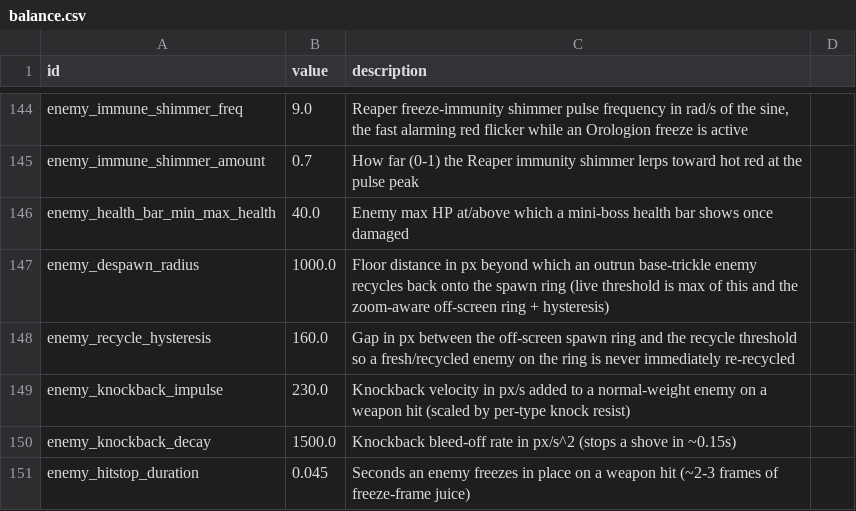
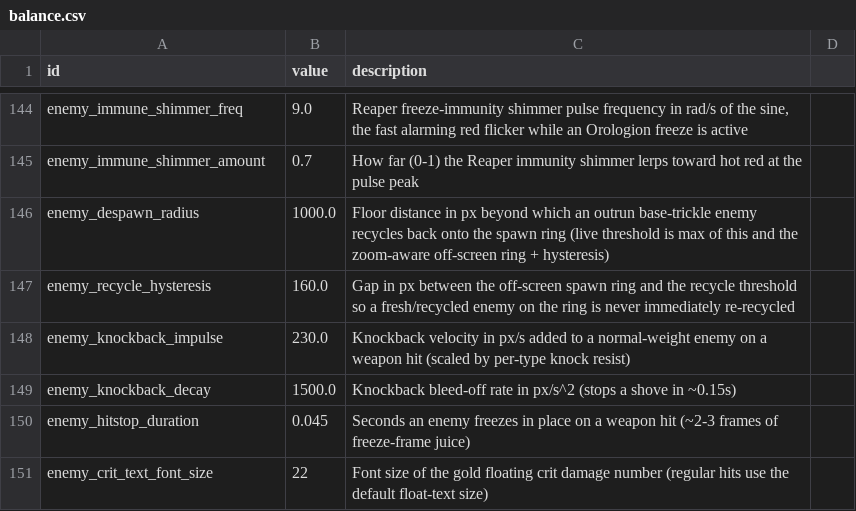
Before and after one commit to gw1108/VampireSurvivorsGodot, a CSV file: vampire-survivors-taskmaster/data/balance.csv, drawn as a sheet; only a part is shown, gaps mark what is left out; the shorter side is filled out with more unchanged rows.

Commit message:
ws(main) iter 134 [claude]: Enemy's in general shouldn't have health ba…
Removed the enemy health bar feature entirely from scripts/enemies/enemy.gd. Previously mini-boss/boss enemies (max HP >= 40) drew a small red HP bar above them via _draw(); the task and VS's own presentation call for no floating enemy health bars. Deleted the _draw() health-bar function, the _show_health_bar flag and all its assignments (in _ready and the is_boss block), the HEALTH_BAR_MIN_MAX_HEALTH static, the queue_redraw() call in hit(), and simplified the occlusion cull that used _show_health_bar as a skip proxy (occlusion now always scans; a larger mini-boss sprite can never be covered so it still never trips the cull). Removed the now-unused enemy_health_bar_min_max_health row from data/balance.csv and updated stale doc comments. Verified via headless Godot 4.7 --import which parsed all scripts with exit 0 and no errors.

Decisions: Removed ALL enemy health bars including bosses (VS shows no floating enemy HP bars), not just trash mobs. The occlusion optimization that skipped big-HP mini-bosses was replaced with an unconditional scan — correct because _covers requires a strictly larger on-top sprite, so a boss is never occluded regardless. Player avatar health bar (player.gd) is a separate intended feature and was left untouched.

Workshop-Pass: 137
Workshop-Task: ws-01kx2trqj7cwwdsr70byqk55q7

```diff
--- a/vampire-survivors-taskmaster/data/balance.csv
+++ b/vampire-survivors-taskmaster/data/balance.csv
@@ -145,3 +145,2 @@ enemy_immune_shimmer_freq,9.0,"Reaper freeze-immunity shimmer pulse frequency in
 enemy_immune_shimmer_amount,0.7,How far (0-1) the Reaper immunity shimmer lerps toward hot red at the pulse peak
-enemy_health_bar_min_max_health,40.0,Enemy max HP at/above which a mini-boss health bar shows once damaged
 enemy_despawn_radius,1000.0,Floor distance in px beyond which an outrun base-trickle enemy recycles back onto the spawn ring (live threshold is max of this and the zoom-aware off-screen ring + hysteresis)
```
Also changed, not shown: 1 other file.
